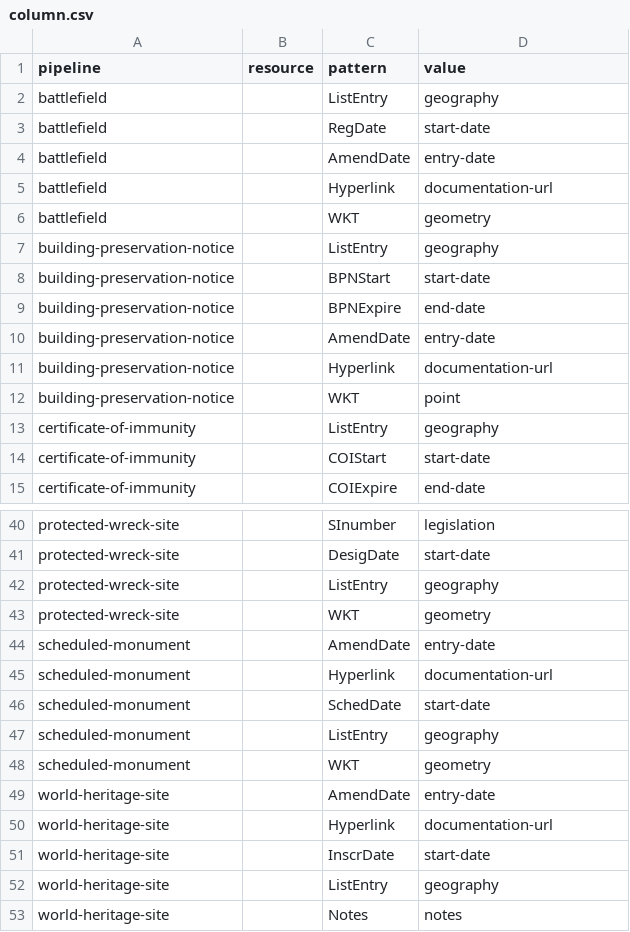
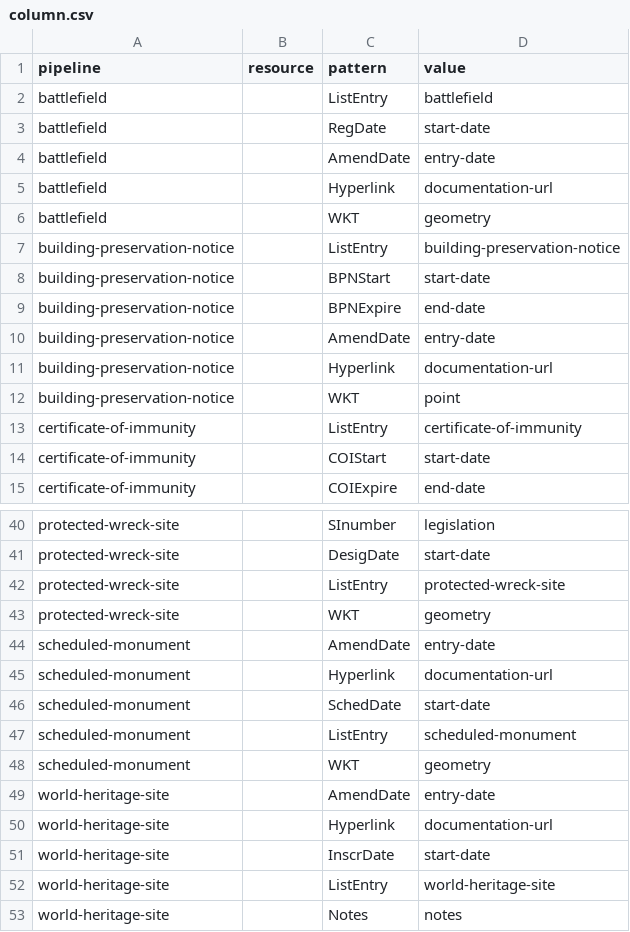
Before and after one commit to digital-land/historic-england-collection, a CSV file: pipeline/column.csv, drawn as a sheet; only a part is shown, gaps mark what is left out; the diff covers the shown part only.

```diff
--- a/pipeline/column.csv
+++ b/pipeline/column.csv
@@ -1,3 +1,3 @@
 pipeline,resource,pattern,value
-battlefield,,ListEntry,geography
+battlefield,,ListEntry,battlefield
 battlefield,,RegDate,start-date
@@ -6,3 +6,3 @@ battlefield,,Hyperlink,documentation-url
 battlefield,,WKT,geometry
-building-preservation-notice,,ListEntry,geography
+building-preservation-notice,,ListEntry,building-preservation-notice
 building-preservation-notice,,BPNStart,start-date
@@ -12,3 +12,3 @@ building-preservation-notice,,Hyperlink,documentation-url
 building-preservation-notice,,WKT,point
-certificate-of-immunity,,ListEntry,geography
+certificate-of-immunity,,ListEntry,certificate-of-immunity
 certificate-of-immunity,,COIStart,start-date
@@ -41,3 +41,3 @@ protected-wreck-site,,SInumber,legislation
 protected-wreck-site,,DesigDate,start-date
-protected-wreck-site,,ListEntry,geography
+protected-wreck-site,,ListEntry,protected-wreck-site
 protected-wreck-site,,WKT,geometry
@@ -46,3 +46,3 @@ scheduled-monument,,Hyperlink,documentation-url
 scheduled-monument,,SchedDate,start-date
-scheduled-monument,,ListEntry,geography
+scheduled-monument,,ListEntry,scheduled-monument
 scheduled-monument,,WKT,geometry
@@ -51,3 +51,3 @@ world-heritage-site,,Hyperlink,documentation-url
 world-heritage-site,,InscrDate,start-date
-world-heritage-site,,ListEntry,geography
+world-heritage-site,,ListEntry,world-heritage-site
 world-heritage-site,,Notes,notes
```
Also changed, not shown: 1 edited cell elsewhere in this file, 1 other file.
